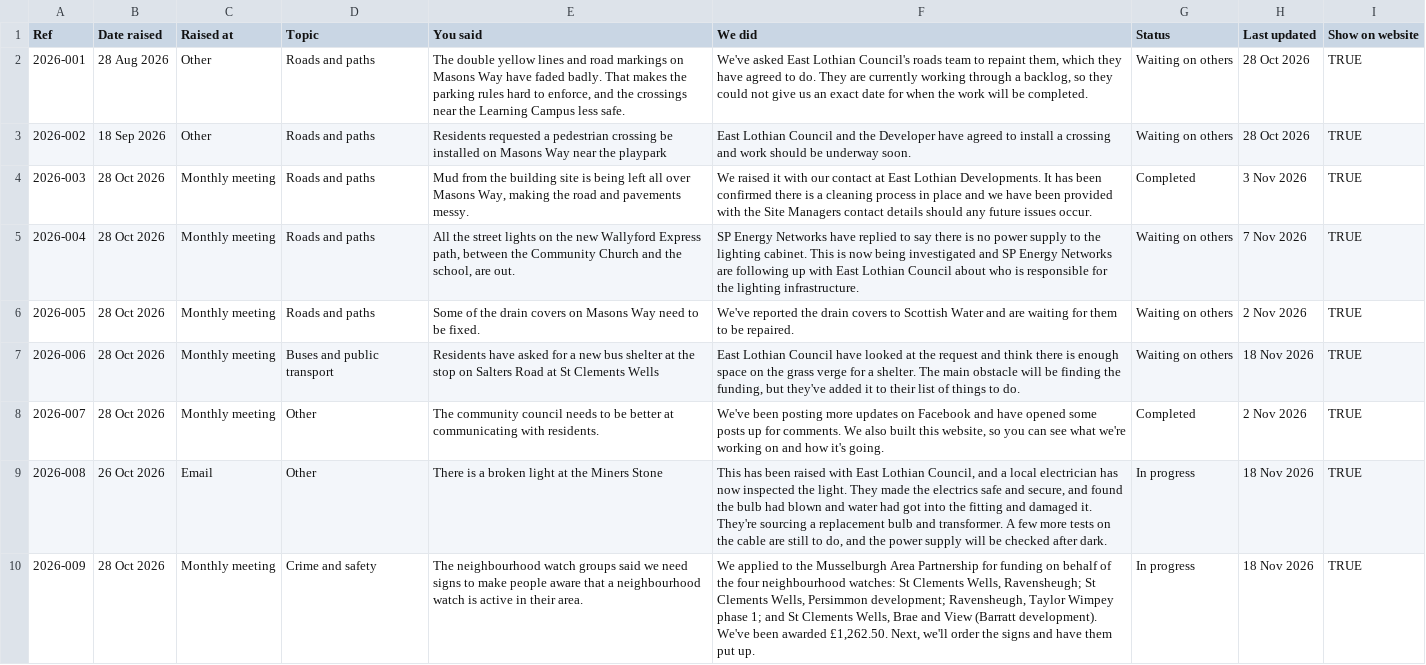
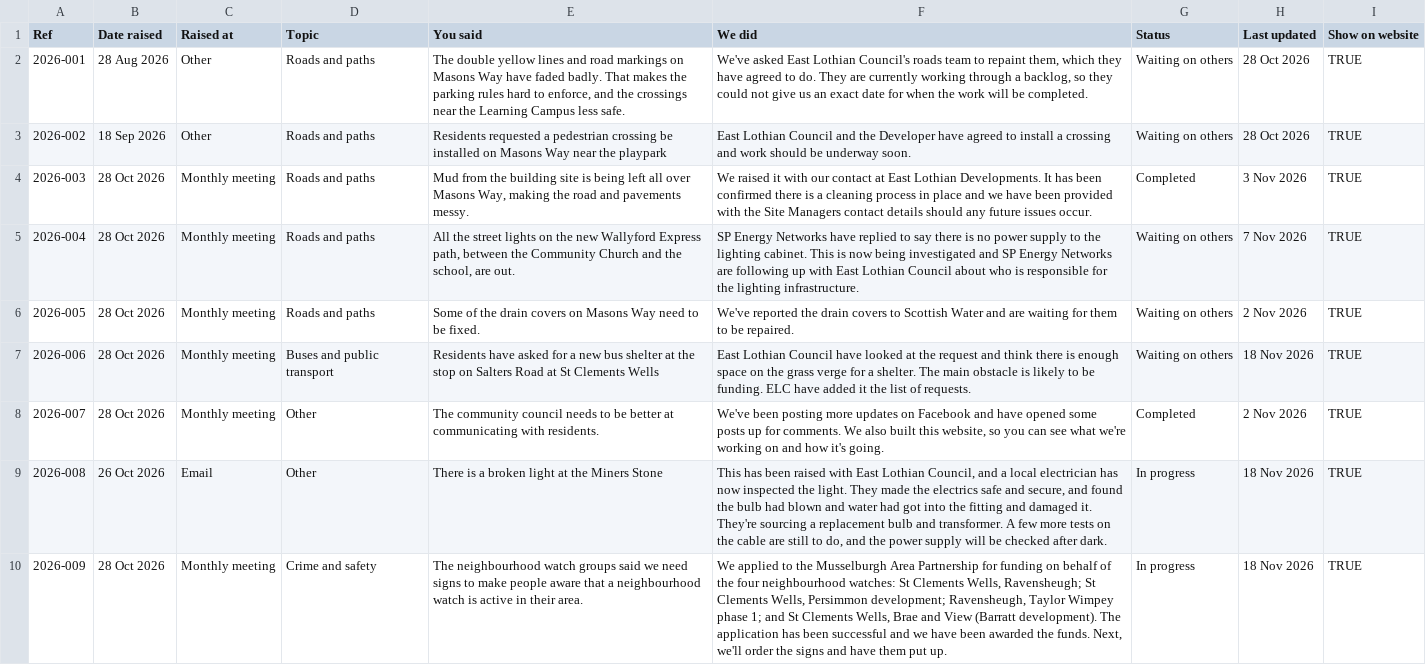
Before and after one commit to dochtie/wallyford-community-council, a CSV file: assets/data/tracker-backup.csv, drawn as a sheet; the diff names each change by its address in the sheet, - before the commit and + after, or states it on an @@ line.

```diff
--- a/assets/data/tracker-backup.csv
+++ b/assets/data/tracker-backup.csv
-F7 (We did): …main obstacle will be finding the funding, but they've added it to their list of things to do.
+F7 (We did): …main obstacle is likely to be funding. ELC have added it the list of requests.
-F10 (We did): …(Barratt development). We've been awarded £1,262.50. Next, we'll…
+F10 (We did): …(Barratt development). The application has been successful and we have been awarded the funds. Next, we'll…
```
